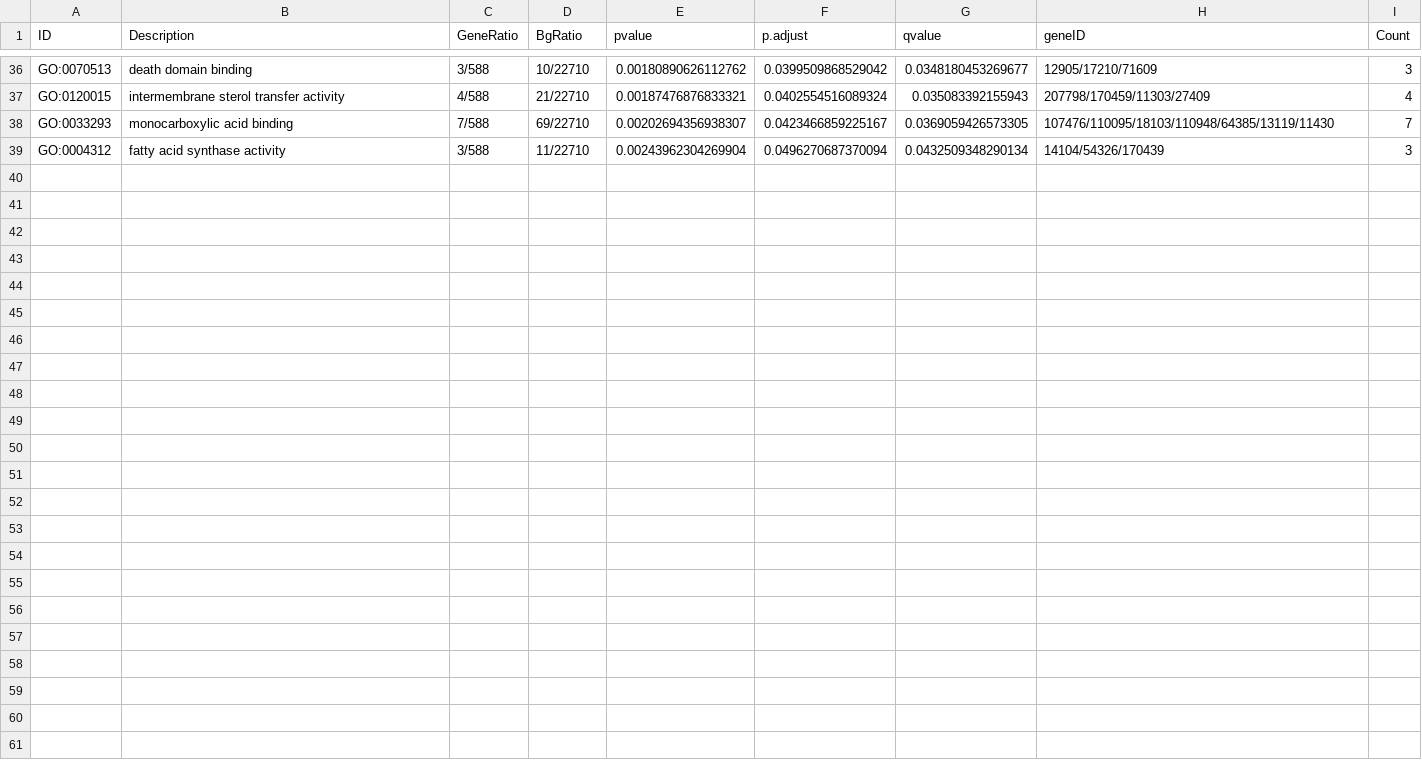
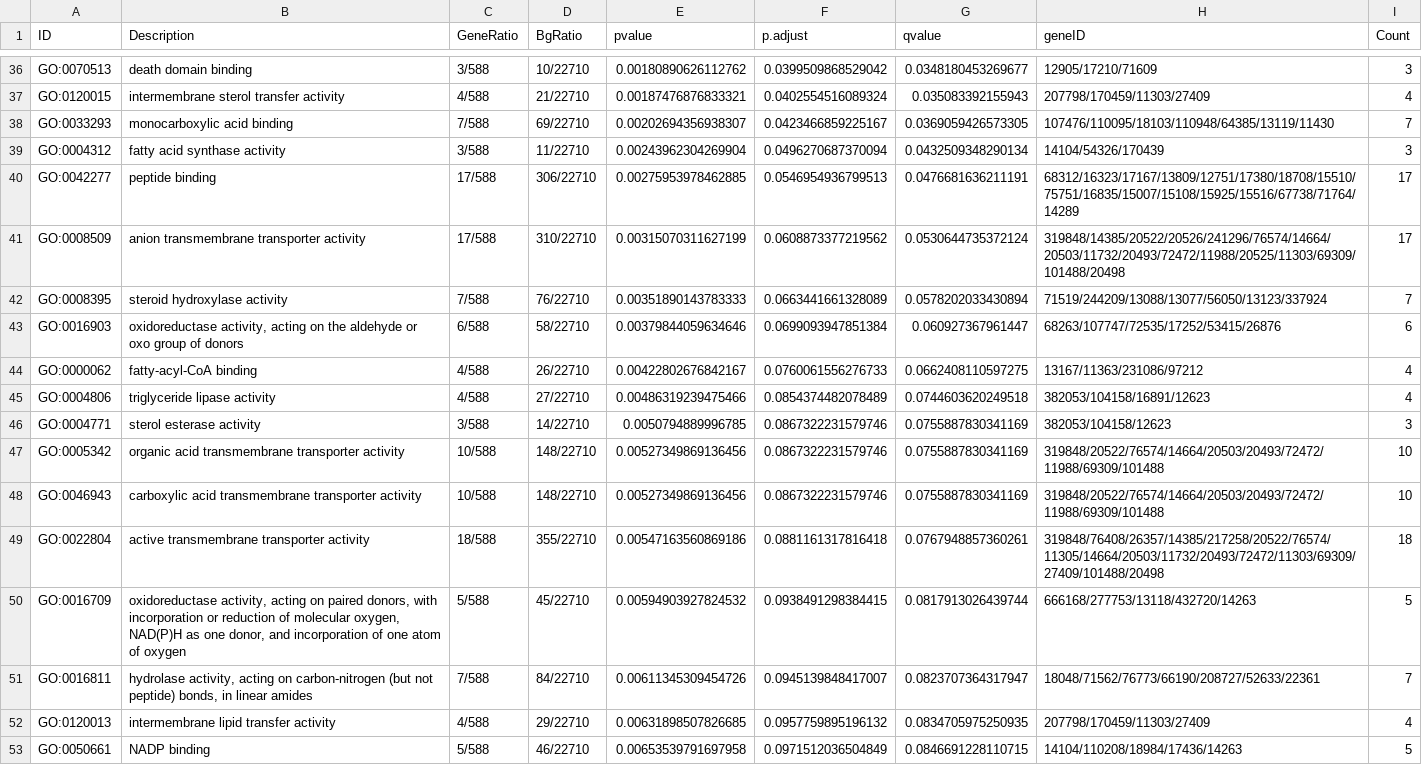
Before and after one commit to onualart/liver, a CSV file: results/enrichGO.Results.NCvsCPT.csv, drawn as a sheet; only a part is shown, gaps mark what is left out.

```diff
--- a/results/enrichGO.Results.NCvsCPT.csv
+++ b/results/enrichGO.Results.NCvsCPT.csv
@@ -39 +39,15 @@
 "GO:0004312","fatty acid synthase activity","3/588","11/22710",0.00243962304269904,0.0496270687370094,0.0432509348290134,"14104/54326/170439",3
+"GO:0042277","peptide binding","17/588","306/22710",0.00275953978462885,0.0546954936799513,0.0476681636211191,"68312/16323/17167/13809/12751/17380/18708/15510/75751/16835/15007/15108/15925/15516/67738/71764/14289",17
+"GO:0008509","anion transmembrane transporter activity","17/588","310/22710",0.00315070311627199,0.0608873377219562,0.0530644735372124,"319848/14385/20522/20526/241296/76574/14664/20503/11732/20493/72472/11988/20525/11303/69309/101488/20498",17
+"GO:0008395","steroid hydroxylase activity","7/588","76/22710",0.00351890143783333,0.0663441661328089,0.0578202033430894,"71519/244209/13088/13077/56050/13123/337924",7
+"GO:0016903","oxidoreductase activity, acting on the aldehyde or oxo group of donors","6/588","58/22710",0.00379844059634646,0.0699093947851384,0.060927367961447,"68263/107747/72535/17252/53415/26876",6
+"GO:0000062","fatty-acyl-CoA binding","4/588","26/22710",0.00422802676842167,0.0760061556276733,0.0662408110597275,"13167/11363/231086/97212",4
+"GO:0004806","triglyceride lipase activity","4/588","27/22710",0.00486319239475466,0.0854374482078489,0.0744603620249518,"382053/104158/16891/12623",4
+"GO:0004771","sterol esterase activity","3/588","14/22710",0.0050794889996785,0.0867322231579746,0.0755887830341169,"382053/104158/12623",3
+"GO:0005342","organic acid transmembrane transporter activity","10/588","148/22710",0.00527349869136456,0.0867322231579746,0.0755887830341169,"319848/20522/76574/14664/20503/20493/72472/11988/69309/101488",10
+"GO:0046943","carboxylic acid transmembrane transporter activity","10/588","148/22710",0.00527349869136456,0.0867322231579746,0.0755887830341169,"319848/20522/76574/14664/20503/20493/72472/11988/69309/101488",10
+"GO:0022804","active transmembrane transporter activity","18/588","355/22710",0.00547163560869186,0.0881161317816418,0.0767948857360261,"319848/76408/26357/14385/217258/20522/76574/11305/14664/20503/11732/20493/72472/11303/69309/27409/101488/20498",18
+"GO:0016709","oxidoreductase activity, acting on paired donors, with incorporation or reduction of molecular oxygen, NAD(P)H as one donor, and incorporation of one atom of oxygen","5/588","45/22710",0.00594903927824532,0.0938491298384415,0.0817913026439744,"666168/277753/13118/432720/14263",5
+"GO:0016811","hydrolase activity, acting on carbon-nitrogen (but not peptide) bonds, in linear amides","7/588","84/22710",0.00611345309454726,0.0945139848417007,0.0823707364317947,"18048/71562/76773/66190/208727/52633/22361",7
+"GO:0120013","intermembrane lipid transfer activity","4/588","29/22710",0.00631898507826685,0.0957759895196132,0.0834705975250935,"207798/170459/11303/27409",4
+"GO:0050661","NADP binding","5/588","46/22710",0.00653539791697958,0.0971512036504849,0.0846691228110715,"14104/110208/18984/17436/14263",5
```
Also changed, not shown: results/enrichGO.Results.HFDvsCPT.csv, results/enrichGO.Results.NCvsHFD.csv, 46 other files.
